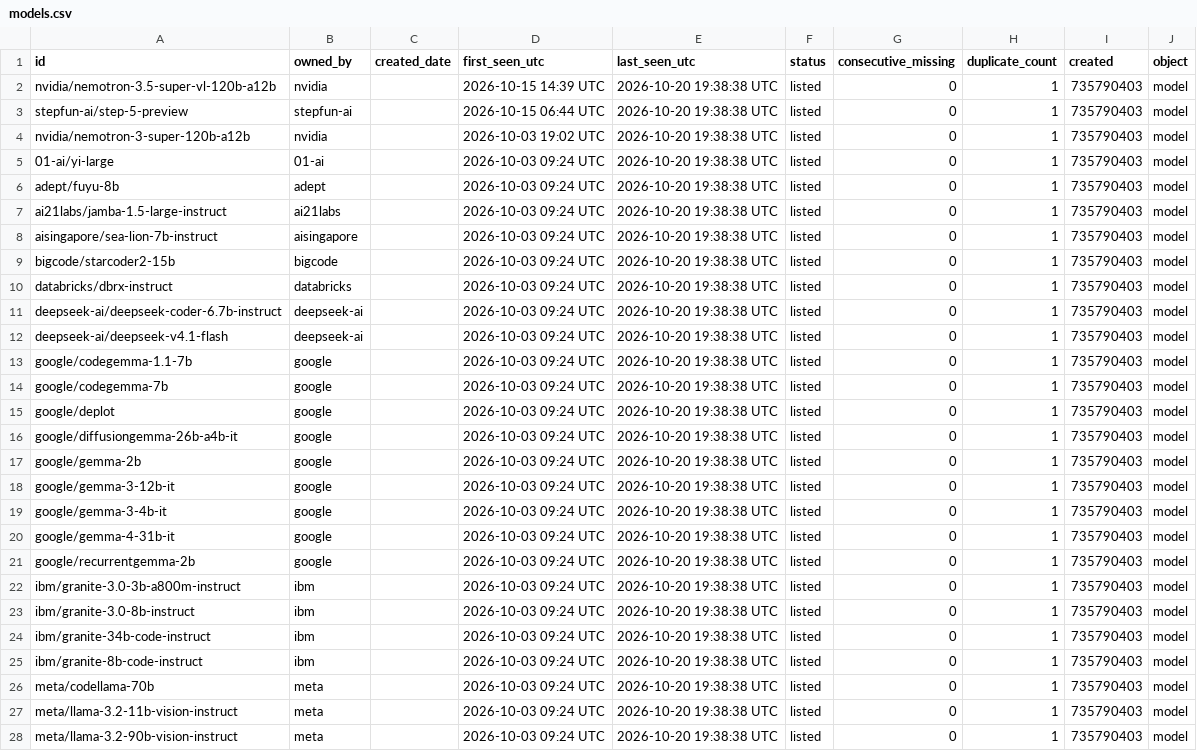
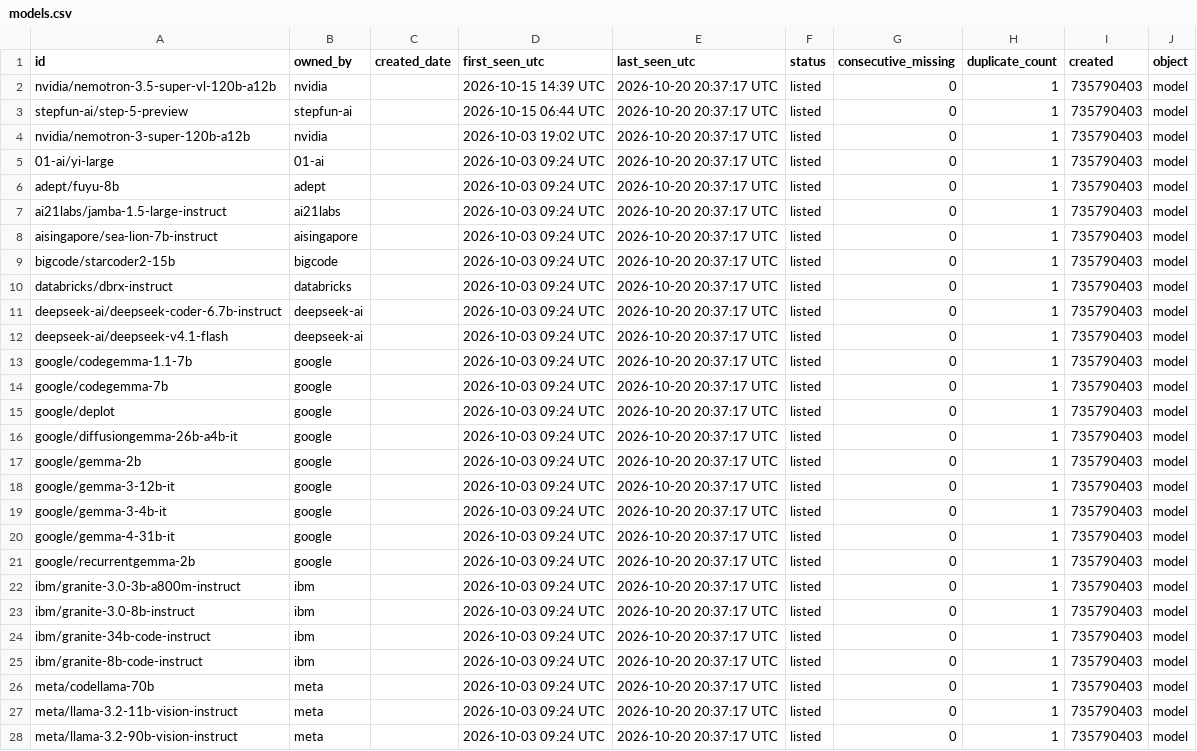
Before and after one commit to exemplify6649/check-nim-updates, a CSV file: data/models.csv, drawn as a sheet; only a part is shown; the diff covers the shown part only; the diff names each change by its address in the sheet, - before the commit and + after, or states it on an @@ line.

```diff
--- a/data/models.csv
+++ b/data/models.csv
-E2:E28 (last_seen_utc): 2026-10-20 19:38:38 UTC
+E2:E28 (last_seen_utc): 2026-10-20 20:37:17 UTC
```
Also changed, not shown: 54 edited cells elsewhere in this file, 1 other file.
